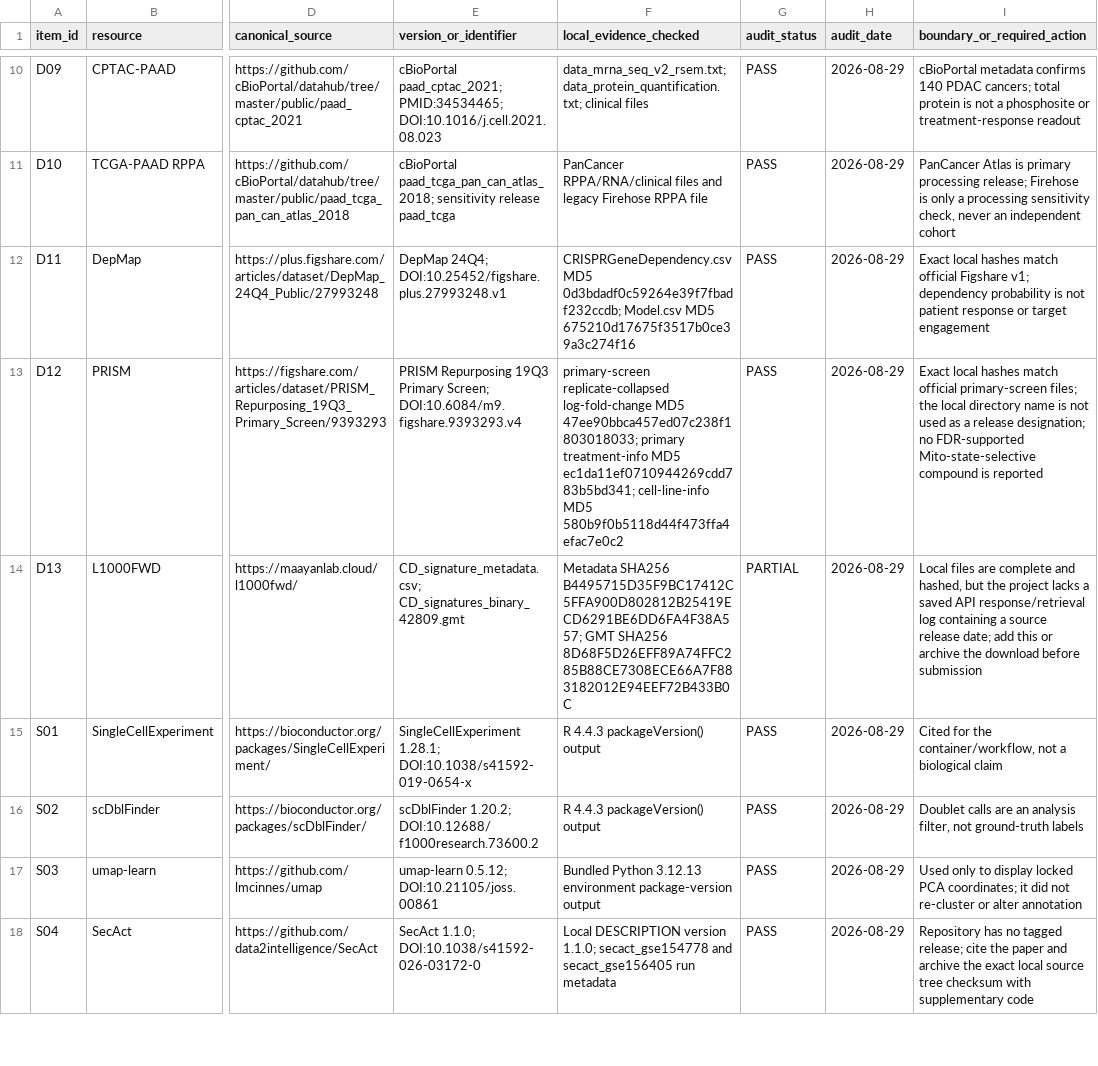
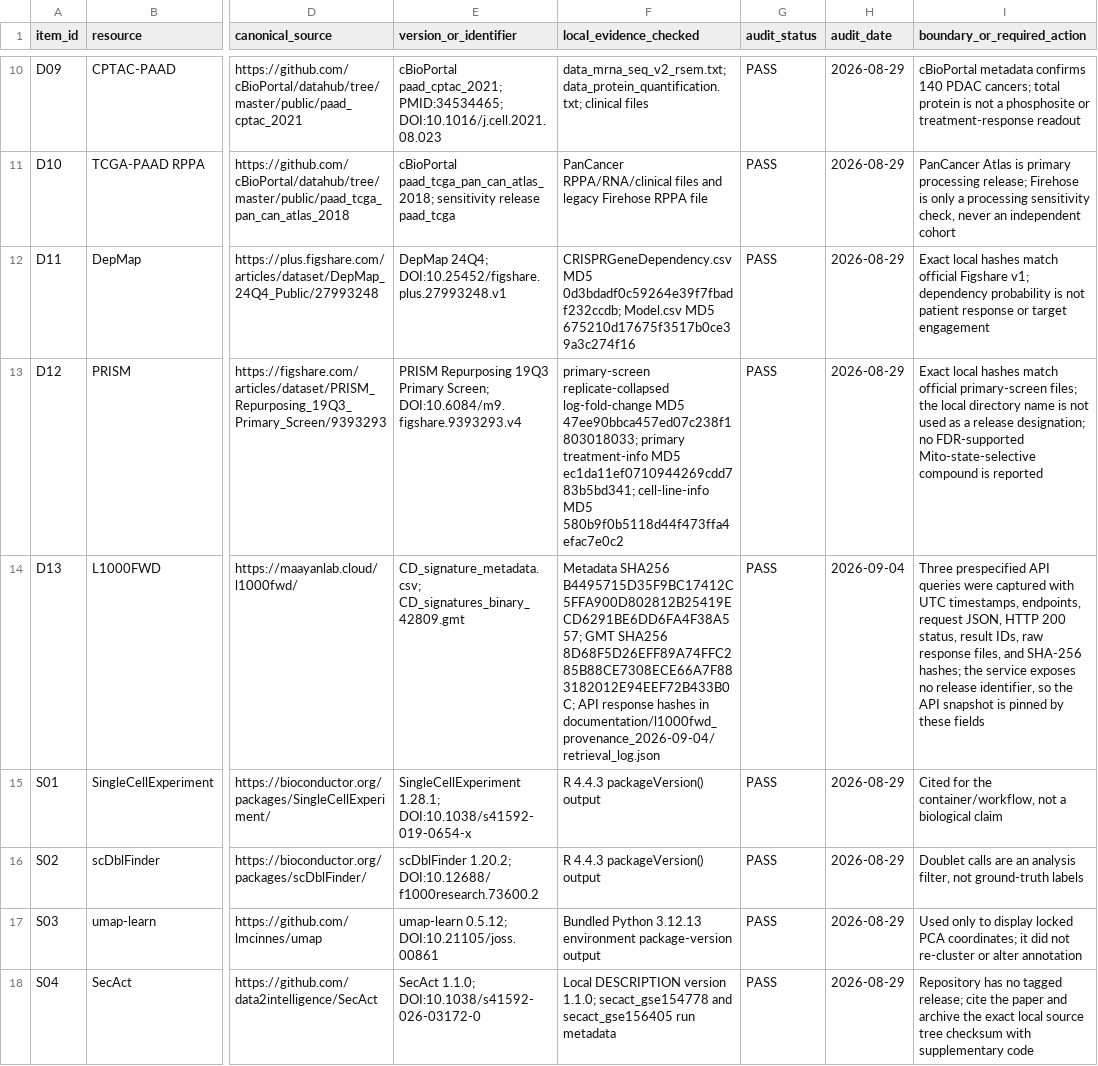
Before and after one commit to zbwcc00/mito3-pdac-reproducibility, a TSV file: data/CITATION_AND_DATA_SOURCE_VERIFICATION_MANIFEST.tsv, drawn as a sheet; only a part is shown, gaps mark what is left out; the diff covers the shown part only; the diff names each change by its address in the sheet, - before the commit and + after, or states it on an @@ line.

```diff
--- a/data/CITATION_AND_DATA_SOURCE_VERIFICATION_MANIFEST.tsv
+++ b/data/CITATION_AND_DATA_SOURCE_VERIFICATION_MANIFEST.tsv
-F14 (local_evidence_checked): …GMT SHA256 8D68F5D26EFF89A74FFC285B88CE7308ECE66A7F883182012E94EEF72B433B0C
+F14 (local_evidence_checked): …GMT SHA256 8D68F5D26EFF89A74FFC285B88CE7308ECE66A7F883182012E94EEF72B433B0C; API response hashes in documentation/l1000fwd_provenance_2026-09-04/retrieval_log.json
-G14 (audit_status): PARTIAL
+G14 (audit_status): PASS
-H14 (audit_date): 2026-08-29
+H14 (audit_date): 2026-09-04
-I14 (boundary_or_required_action): Local files are complete and hashed, but the project lacks a saved API response/retrieval log containing a source release date; add this or archive the download before submission
+I14 (boundary_or_required_action): Three prespecified API queries were captured with UTC timestamps, endpoints, request JSON, HTTP 200 status, result IDs, raw response files, and SHA-256 hashes; the service exposes no release identifier, so the API snapshot is pinned by these fields
```
Also changed, not shown: 4 edited cells elsewhere in this file, MANIFEST.tsv, data/PUBLIC_DATASET_MANIFEST.tsv, 11 other files.
